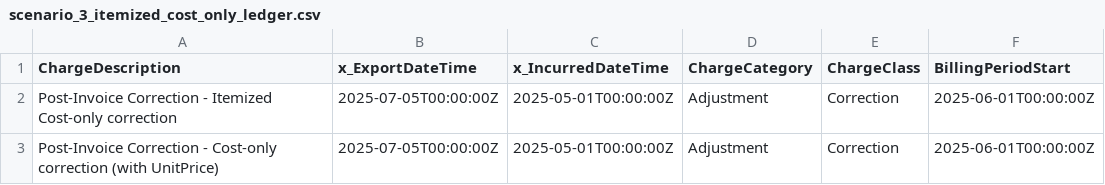
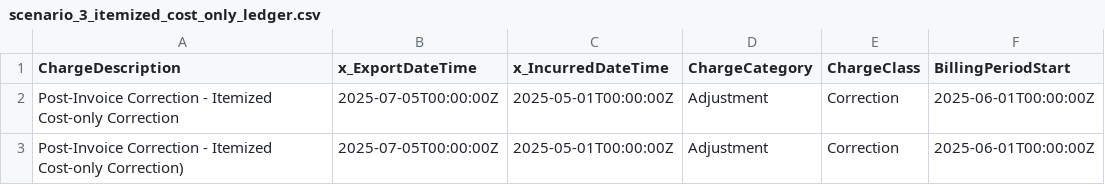
Before and after one commit to FinOps-Open-Cost-and-Usage-Spec/FOCUS_Spec, a CSV file: specification/data/correction-handling-examples/closed-billing-period/scenario_3_itemized_cost_only_ledger.csv, drawn as a sheet; only a part is shown; the diff names each change by its address in the sheet, - before the commit and + after, or states it on an @@ line.

```diff
--- a/specification/data/correction-handling-examples/closed-billing-period/scenario_3_itemized_cost_only_ledger.csv
+++ b/specification/data/correction-handling-examples/closed-billing-period/scenario_3_itemized_cost_only_ledger.csv
-A2 (ChargeDescription): …Itemized Cost-only correction
+A2 (ChargeDescription): …Itemized Cost-only Correction
-A3 (ChargeDescription): …Correction - Cost-only correction (with UnitPrice)
+A3 (ChargeDescription): …Correction - Itemized Cost-only Correction)
```
Also changed, not shown: specification/data/correction-handling-examples/closed-billing-period/scenario_3_itemized_cost_only_delta.csv, 1 other file.
